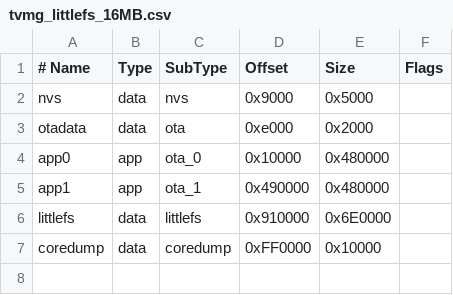
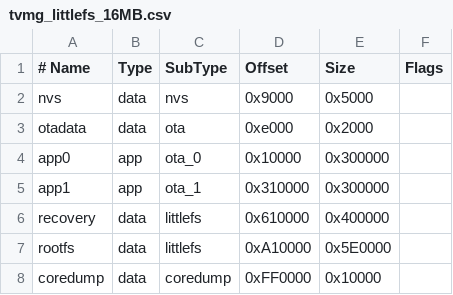
Before and after one commit to tvmg-dev/tvmg, a CSV file: arduino/tvmg_littlefs_16MB.csv, drawn as a sheet; addresses are those after the commit; the diff names each change by its address in the sheet, - before the commit and + after, or states it on an @@ line.

Commit message:
Multile flash partition support, patches for arduino-esp and build scripts
The Dockerfile now patches the arduino-esp tool with the patches previously
applied locally.

The build_function.sh script contains espbuild() the basis of the build pipeline
and it calls out to gen_factory_image.sh that builds a complete image with
flash partitions duly populated.

Currently only mounting the primary partition.

But this finally was successful in end-to-end building of the s3-waveshare

```diff
--- a/arduino/tvmg_littlefs_16MB.csv
+++ b/arduino/tvmg_littlefs_16MB.csv
-E4:E5 (Size): 0x480000
+E4:E5 (Size): 0x300000
-D5 (Offset): 0x490000
+D5 (Offset): 0x310000
+row 6: recovery | data | littlefs | 0x610000 | 0x400000
-A7 (# Name): littlefs
+A7 (# Name): rootfs
-D7 (Offset): 0x910000
+D7 (Offset): 0xA10000
-E7 (Size): 0x6E0000
+E7 (Size): 0x5E0000
```
Also changed, not shown: 8 other files.
